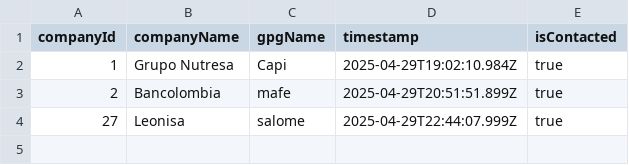
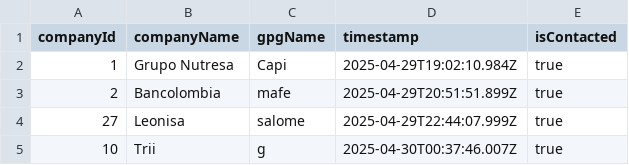
Before and after one commit to MartinBetancur/gerenciar-backend, a CSV file: contactos.csv, drawn as a sheet.

```diff
--- a/contactos.csv
+++ b/contactos.csv
@@ -4 +4,2 @@ companyId,companyName,gpgName,timestamp,isContacted
 27,Leonisa,salome,2025-04-29T22:44:07.999Z,true
+10,Trii,g,2025-04-30T00:37:46.007Z,true
```
Also changed, not shown: 1 other file.
